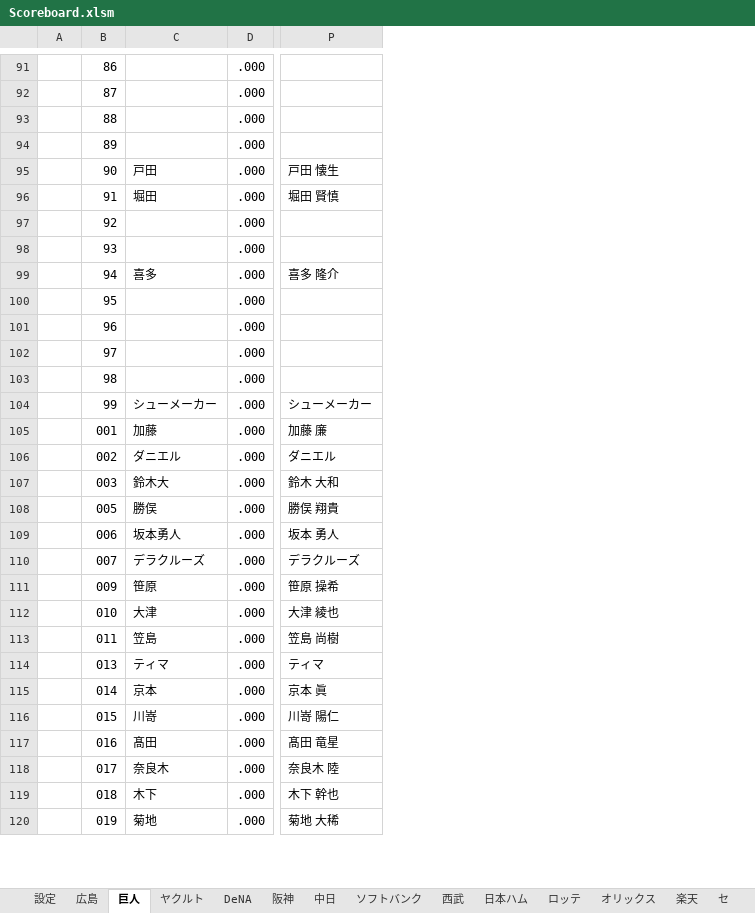
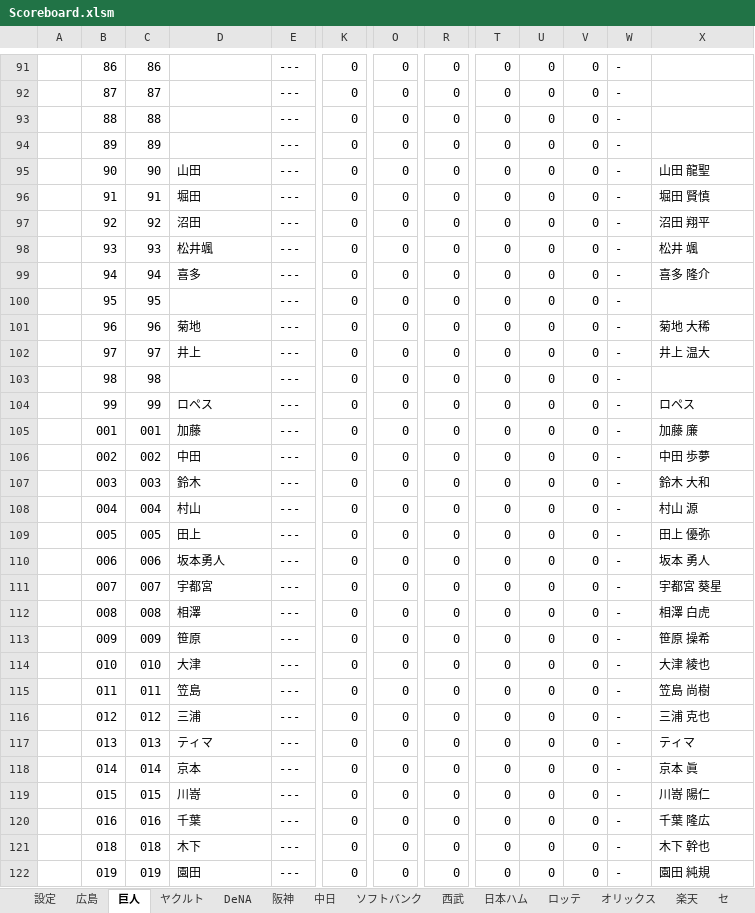
Before and after one commit to Rosariofan69/scoreboard_vue_, an Excel workbook: Scoreboard.xlsm, sheet 巨人, drawn as a sheet; only a part is shown, gaps mark what is left out; values as stored, in another font and other column widths than the file's, no cell formats; removed rows and columns are numbered as before the commit, all else as after; rows hold the shown columns only; the diff covers the shown part only; the diff names each change by its address in the sheet, - before the commit and + after, or states it on an @@ line.

```diff
--- a/Scoreboard.xlsm (sheet 巨人)
+++ b/Scoreboard.xlsm (sheet 巨人)
+column C, rows 91-107: 86 | 87 | 88 | 89 | 90 | 91 | 92 | 93 | 94 | 95 | 96 | 97 | 98 | 99 | 001 | 002 | 003; rows 109-111: 005 | 006 | 007; rows 113-115: 009 | 010 | 011; rows 117-122: 013 | 014 | 015 | 016 | 018 | 019
-column D, rows 91-117: all .000; rows 119-120: .000 | .000
+column E, rows 91-107: all ---; rows 109-111: all ---; rows 113-115: all ---; rows 117-122: all ---
+column K, rows 91-107: all 0; rows 109-111: all 0; rows 113-115: all 0; rows 117-122: all 0
+column O, rows 91-107: all 0; rows 109-111: all 0; rows 113-115: all 0; rows 117-122: all 0
+column R, rows 91-107: all 0; rows 109-111: all 0; rows 113-115: all 0; rows 117-122: all 0
+column T, rows 91-107: all 0; rows 109-111: all 0; rows 113-115: all 0; rows 117-122: all 0
+column U, rows 91-107: all 0; rows 109-111: all 0; rows 113-115: all 0; rows 117-122: all 0
+column V, rows 91-107: all 0; rows 109-111: all 0; rows 113-115: all 0; rows 117-122: all 0
+column W, rows 91-107: all -; rows 109-111: all -; rows 113-115: all -; rows 117-122: all -
-D95: 戸田
+D95: 山田
-X95: 戸田 懐生
+X95: 山田 龍聖
-D97: (empty)
+D97: 沼田
-X97: (empty)
+X97: 沼田 翔平
-D98: (empty)
+D98: 松井颯
-X98: (empty)
+X98: 松井 颯
-D101: (empty)
+D101: 菊地
-X101: (empty)
+X101: 菊地 大稀
-D102: (empty)
+D102: 井上
-X102: (empty)
+X102: 井上 温大
-D104: シューメーカー
+D104: ロペス
-X104: シューメーカー
+X104: ロペス
-D106: ダニエル
+D106: 中田
-X106: ダニエル
+X106: 中田 歩夢
-D107: 鈴木大
+D107: 鈴木
+row 108:  | 004 | 004 | 村山 | --- | 0 | 0 | 0 | 0 | 0 | 0 | - | 村山 源
-D109: 勝俣
+D109: 田上
-X109: 勝俣 翔貴
+X109: 田上 優弥
-D111: デラクルーズ
+D111: 宇都宮
-X111: デラクルーズ
+X111: 宇都宮 葵星
+row 112:  | 008 | 008 | 相澤 | --- | 0 | 0 | 0 | 0 | 0 | 0 | - | 相澤 白虎
+row 116:  | 012 | 012 | 三浦 | --- | 0 | 0 | 0 | 0 | 0 | 0 | - | 三浦 克也
-D120: 髙田
+D120: 千葉
-X120: 髙田 竜星
+X120: 千葉 隆広
-row 118:  | 017 | 奈良木 | .000 | 奈良木 陸
-D122: 菊地
+D122: 園田
-X122: 菊地 大稀
+X122: 園田 純規
```
Also changed, not shown: 13 added rows, 5 removed rows and 83 edited cells elsewhere in this sheet, sheet 西武, sheet ロッテ, sheet オリックス, sheet パ, sheet セ, sheet ヤクルト, 10 more sheets, cell formats, formulas that keep their value, charts or pictures, 45 other files.
